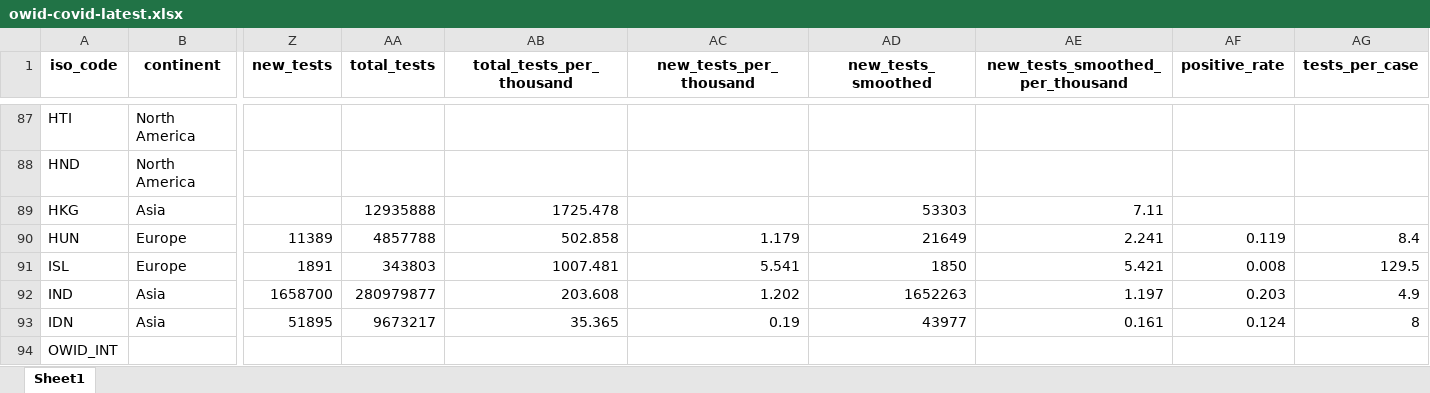
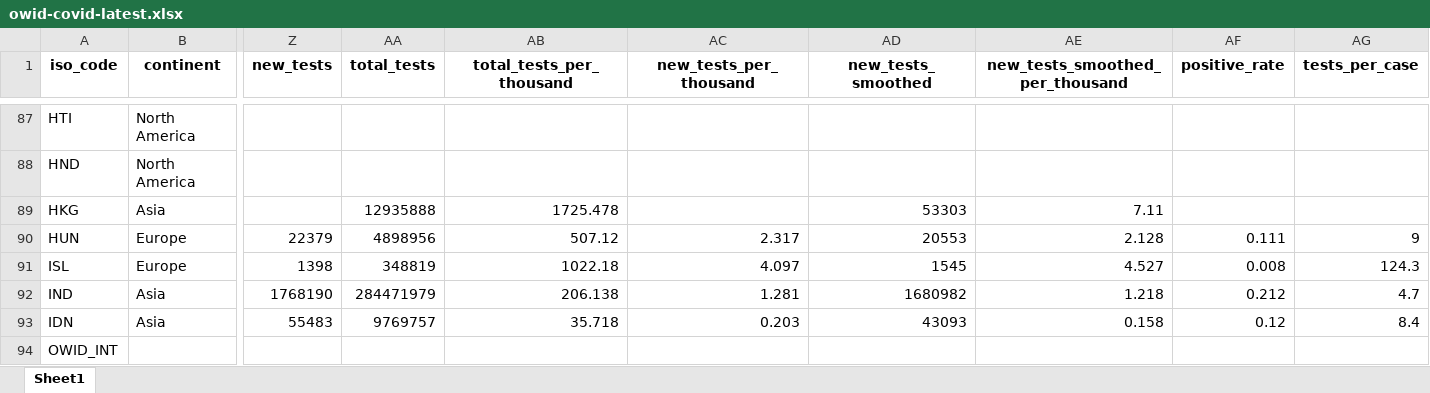
Before and after one commit to owid/covid-19-data, an Excel workbook: public/data/latest/owid-covid-latest.xlsx, sheet Sheet1, drawn as a sheet; only a part is shown, gaps mark what is left out; values as stored, in another font and other column widths than the file's, no borders; the diff covers the shown part only; the diff names each change by its address in the sheet, - before the commit and + after, or states it on an @@ line.

Commit message:
Data update

```diff
--- a/public/data/latest/owid-covid-latest.xlsx (sheet Sheet1)
+++ b/public/data/latest/owid-covid-latest.xlsx (sheet Sheet1)
-Z90 (new_tests): 11389
+Z90 (new_tests): 22379
-AA90 (total_tests): 4857788
+AA90 (total_tests): 4898956
-AB90 (total_tests_per_thousand): 502.858
+AB90 (total_tests_per_thousand): 507.12
-AC90 (new_tests_per_thousand): 1.179
+AC90 (new_tests_per_thousand): 2.317
-AD90 (new_tests_smoothed): 21649
+AD90 (new_tests_smoothed): 20553
-AE90 (new_tests_smoothed_per_thousand): 2.241
+AE90 (new_tests_smoothed_per_thousand): 2.128
-AF90 (positive_rate): 0.119
+AF90 (positive_rate): 0.111
-AG90 (tests_per_case): 8.4
+AG90 (tests_per_case): 9
-Z91 (new_tests): 1891
+Z91 (new_tests): 1398
-AA91 (total_tests): 343803
+AA91 (total_tests): 348819
-AB91 (total_tests_per_thousand): 1007.481
+AB91 (total_tests_per_thousand): 1022.18
-AC91 (new_tests_per_thousand): 5.541
+AC91 (new_tests_per_thousand): 4.097
-AD91 (new_tests_smoothed): 1850
+AD91 (new_tests_smoothed): 1545
-AE91 (new_tests_smoothed_per_thousand): 5.421
+AE91 (new_tests_smoothed_per_thousand): 4.527
-AG91 (tests_per_case): 129.5
+AG91 (tests_per_case): 124.3
-Z92 (new_tests): 1658700
+Z92 (new_tests): 1768190
-AA92 (total_tests): 280979877
+AA92 (total_tests): 284471979
-AB92 (total_tests_per_thousand): 203.608
+AB92 (total_tests_per_thousand): 206.138
-AC92 (new_tests_per_thousand): 1.202
+AC92 (new_tests_per_thousand): 1.281
-AD92 (new_tests_smoothed): 1652263
+AD92 (new_tests_smoothed): 1680982
-AE92 (new_tests_smoothed_per_thousand): 1.197
+AE92 (new_tests_smoothed_per_thousand): 1.218
-AF92 (positive_rate): 0.203
+AF92 (positive_rate): 0.212
-AG92 (tests_per_case): 4.9
+AG92 (tests_per_case): 4.7
-Z93 (new_tests): 51895
+Z93 (new_tests): 55483
-AA93 (total_tests): 9673217
+AA93 (total_tests): 9769757
-AB93 (total_tests_per_thousand): 35.365
+AB93 (total_tests_per_thousand): 35.718
-AC93 (new_tests_per_thousand): 0.19
+AC93 (new_tests_per_thousand): 0.203
-AD93 (new_tests_smoothed): 43977
+AD93 (new_tests_smoothed): 43093
-AE93 (new_tests_smoothed_per_thousand): 0.161
+AE93 (new_tests_smoothed_per_thousand): 0.158
-AF93 (positive_rate): 0.124
+AF93 (positive_rate): 0.12
-AG93 (tests_per_case): 8
+AG93 (tests_per_case): 8.4
```
Also changed, not shown: 772 edited cells elsewhere in this sheet, public/data/testing/covid-testing-latest-data-source-details.xlsx, 10 other files.
